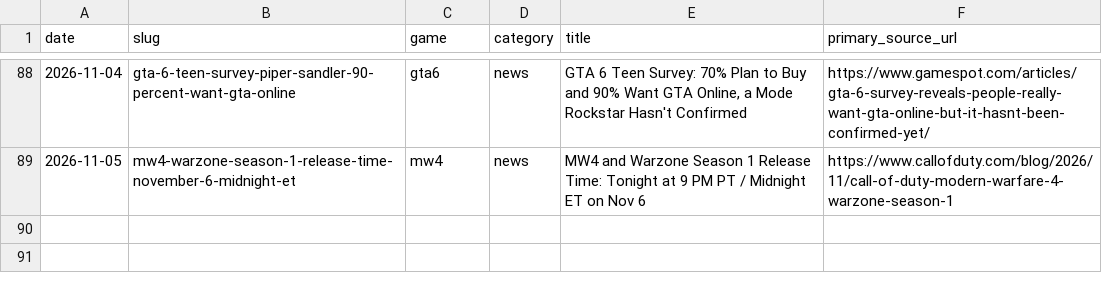
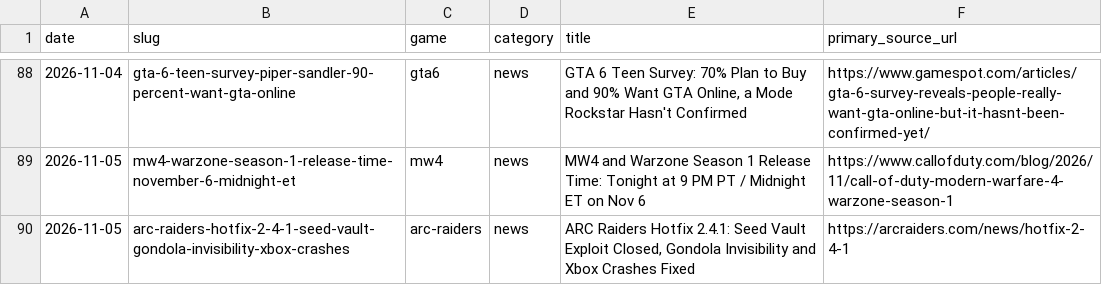
Before and after one commit to SDK432/earlyloot, a CSV file: content/published-log.csv, drawn as a sheet; only a part is shown, gaps mark what is left out.

Commit message:
News: ARC Raiders Hotfix 2.4.1 - Seed Vault exploit, Gondola invisibility, Xbox crashes

```diff
--- a/content/published-log.csv
+++ b/content/published-log.csv
@@ -89 +89,2 @@ date,slug,game,category,title,primary_source_url
 2026-11-05,mw4-warzone-season-1-release-time-november-6-midnight-et,mw4,news,MW4 and Warzone Season 1 Release Time: Tonight at 9 PM PT / Midnight ET on Nov 6,https://www.callofduty.com/blog/2026/11/call-of-duty-modern-warfare-4-warzone-season-1
+2026-11-05,arc-raiders-hotfix-2-4-1-seed-vault-gondola-invisibility-xbox-crashes,arc-raiders,news,"ARC Raiders Hotfix 2.4.1: Seed Vault Exploit Closed, Gondola Invisibility and Xbox Crashes Fixed",https://arcraiders.com/news/hotfix-2-4-1
```
Also changed, not shown: 2 other files.
